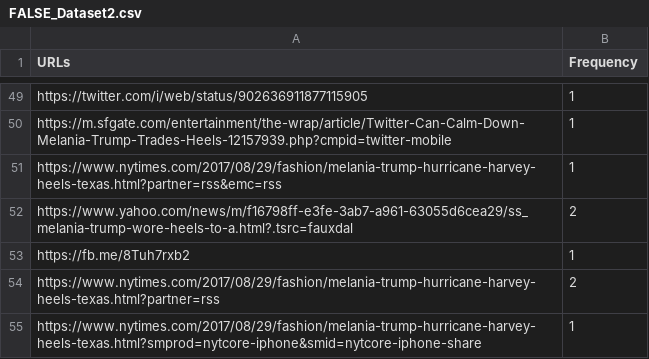
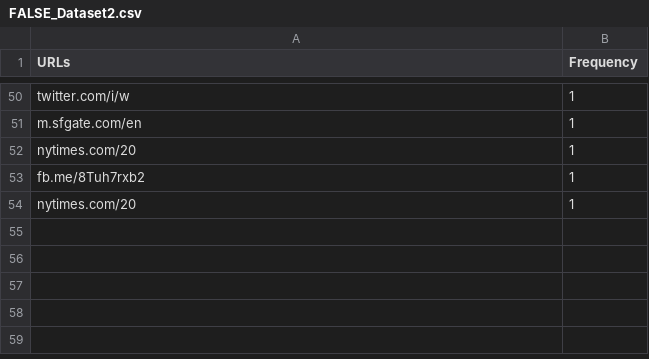
Before and after one commit to Vrutik-Patel/BarChartsInD3, a CSV file: data/FALSE_Dataset2.csv, drawn as a sheet; only a part is shown, gaps mark what is left out; removed rows and columns are numbered as before the commit, all else as after; the diff covers the shown part only; the diff names each change by its address in the sheet, - before the commit and + after, or states it on an @@ line.

```diff
--- a/data/FALSE_Dataset2.csv
+++ b/data/FALSE_Dataset2.csv
-A50 (URLs): https://twitter.com/i/web/status/902636911877115905
+A50 (URLs): twitter.com/i/w
-A51 (URLs): https://m.sfgate.com/entertainment/the-wrap/article/Twitter-Can-Calm-Down-Melania-Trump-Trades-Heels-12157939.php?cmpid=twitter-mobile
+A51 (URLs): m.sfgate.com/en
-A52 (URLs): https://www.nytimes.com/2017/08/29/fashion/melania-trump-hurricane-harvey-heels-texas.html?partner=rss&emc=rss
+A52 (URLs): nytimes.com/20
-row 52: https://www.yahoo.com/news/m/f16798ff-e3fe-3ab7-a961-63055d6cea29/ss_melania-trump-wore-heels-to-a.html?.tsrc=fauxdal | 2
-A53 (URLs): https://fb.me/8Tuh7rxb2
+A53 (URLs): fb.me/8Tuh7rxb2
-row 54: https://www.nytimes.com/2017/08/29/fashion/melania-trump-hurricane-harvey-heels-texas.html?partner=rss | 2
-A54 (URLs): https://www.nytimes.com/2017/08/29/fashion/melania-trump-hurricane-harvey-heels-texas.html?smprod=nytcore-iphone&smid=nytcore-iphone-share
+A54 (URLs): nytimes.com/20
```
Also changed, not shown: 11 added rows, 10 removed rows and 37 edited cells elsewhere in this file, data/FALSE_Dataset1.csv, data/TRUE_Dataset1.csv, 1 other file.
